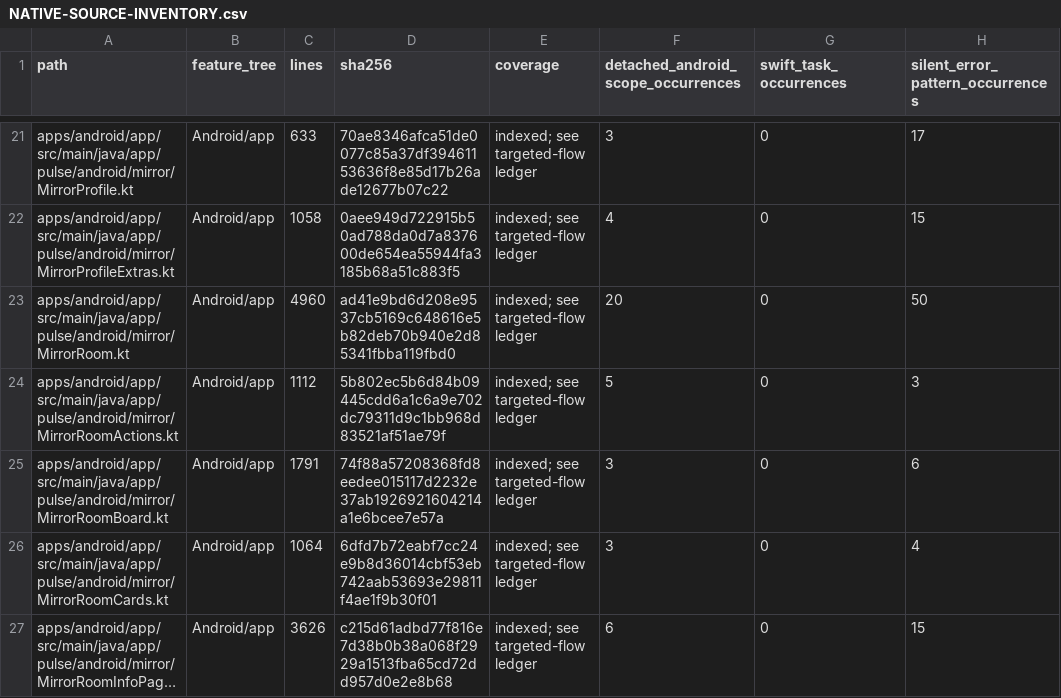
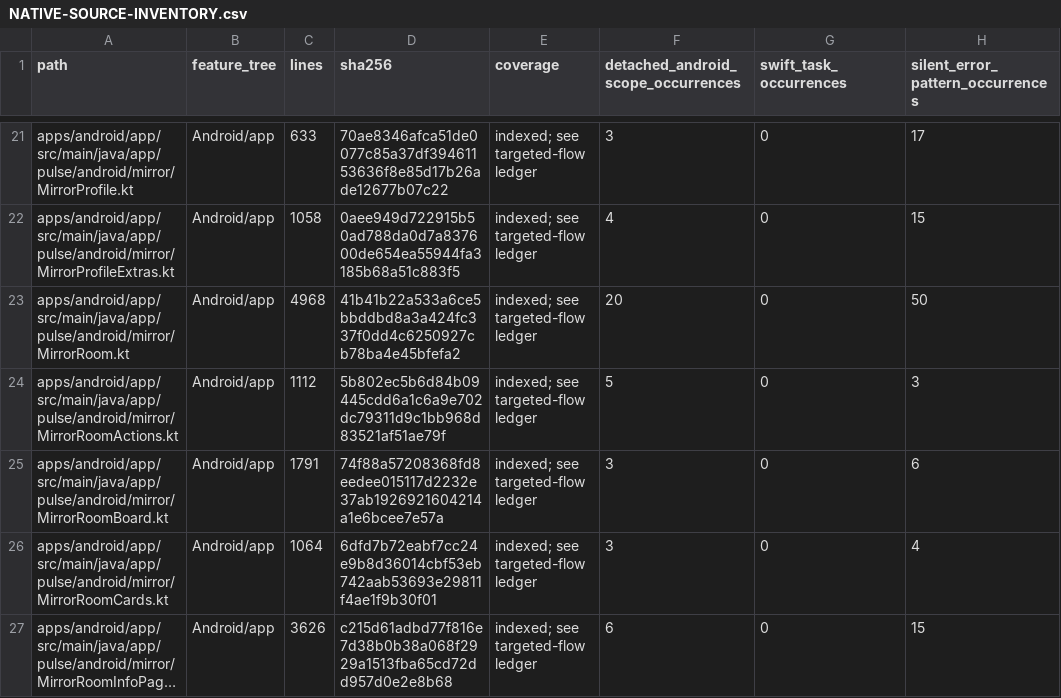
Before and after one commit to GrapseeAgency/the-mystrious-chat-app, a CSV file: docs/NATIVE-SOURCE-INVENTORY.csv, drawn as a sheet; only a part is shown, gaps mark what is left out; long unchanged cells end in …; the diff covers the shown part only; the diff names each change by its address in the sheet, - before the commit and + after, or states it on an @@ line.

```diff
--- a/docs/NATIVE-SOURCE-INVENTORY.csv
+++ b/docs/NATIVE-SOURCE-INVENTORY.csv
-C23 (lines): 4960
+C23 (lines): 4968
-D23 (sha256): ad41e9bd6d208e9537cb5169c648616e5b82deb70b940e2d85341fbba119fbd0
+D23 (sha256): 41b41b22a533a6ce5bbddbd8a3a424fc337f0dd4c6250927cb78ba4e45bfefa2
```
Also changed, not shown: 1 added row and 15 edited cells elsewhere in this file, 10 other files.
